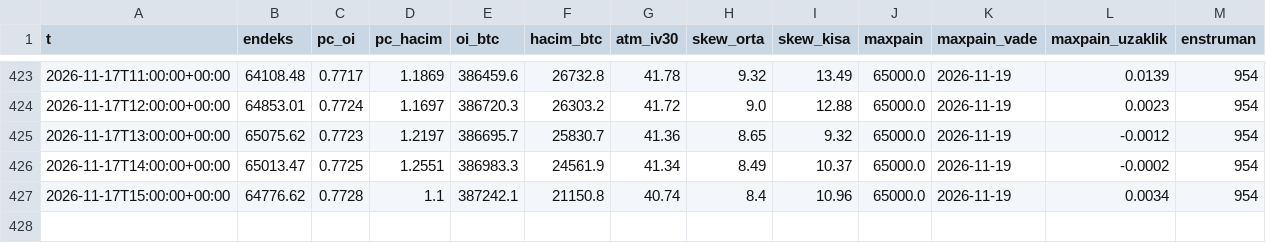
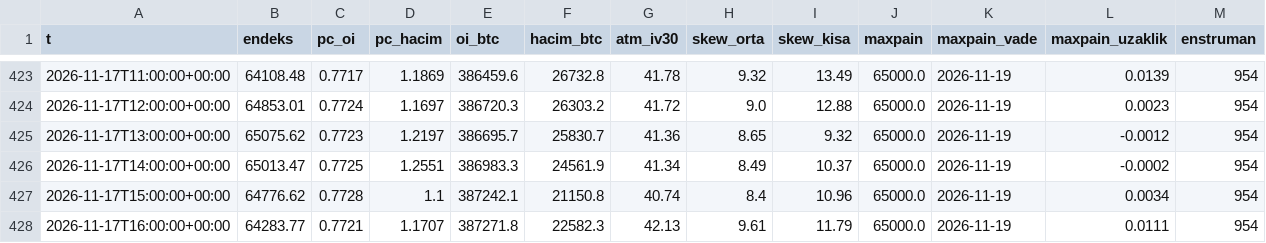
Before and after one commit to aslanklc04/btc-tahmin, a CSV file: durum/opsiyon.csv, drawn as a sheet; only a part is shown, gaps mark what is left out; the diff names each change by its address in the sheet, - before the commit and + after, or states it on an @@ line.

```diff
--- a/durum/opsiyon.csv
+++ b/durum/opsiyon.csv
+row 428: 2026-11-17T16:00:00+00:00 | 64283.77 | 0.7721 | 1.1707 | 387271.8 | 22582.3 | 42.13 | 9.61 | 11.79 | 65000.0 | 2026-11-19 | 0.0111 | 954
```
Also changed, not shown: durum/defter_kayit.csv, 8 other files.
